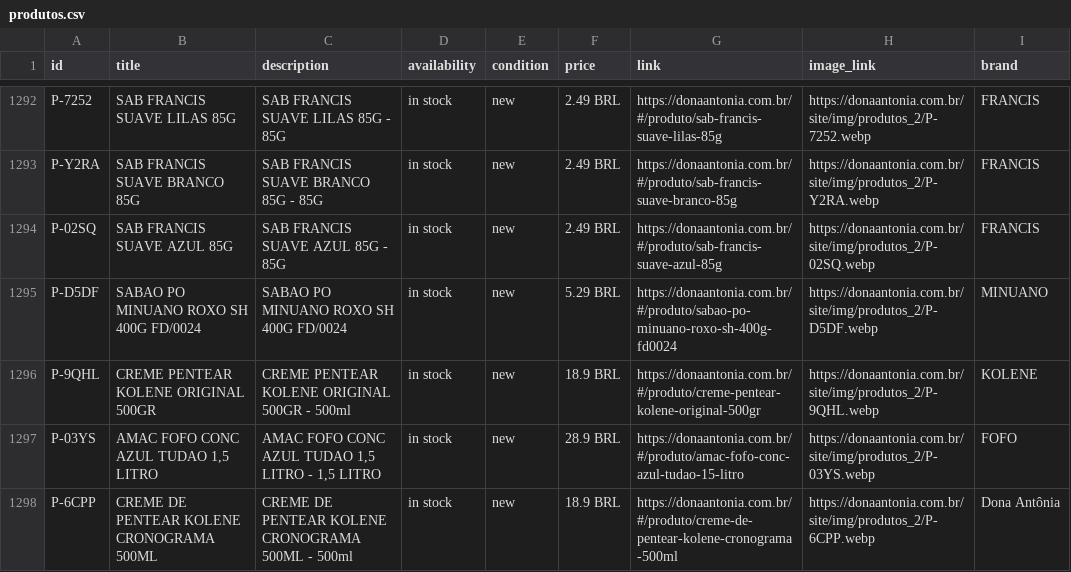
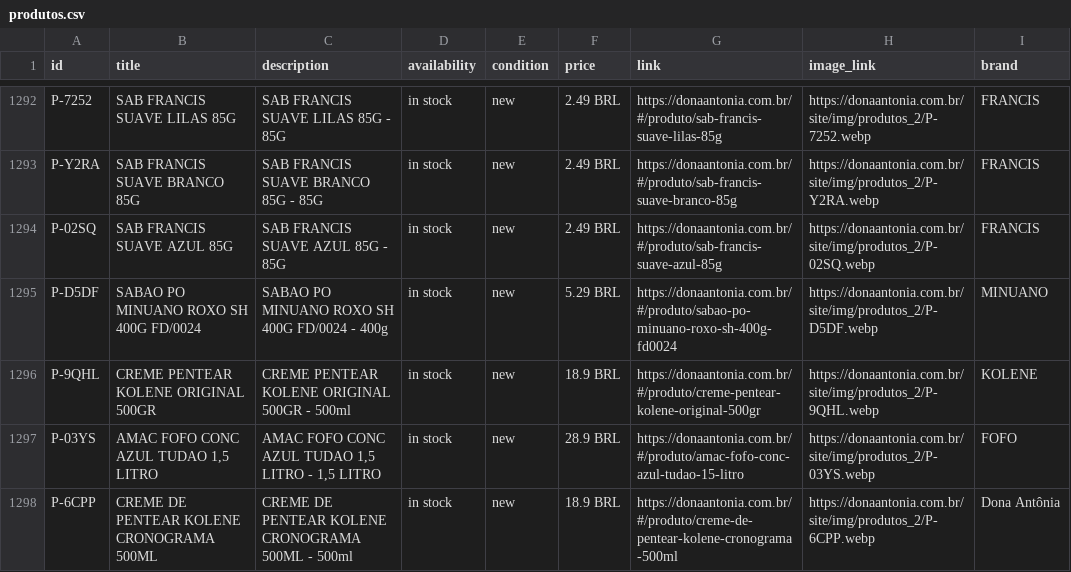
Before and after one commit to osvaldosereia/SUCEDOAN12, a CSV file: site/produtos.csv, drawn as a sheet; only a part is shown, gaps mark what is left out.

Commit message:
Estoque Rápido: Atualização Meta CSV

```diff
--- a/site/produtos.csv
+++ b/site/produtos.csv
@@ -1294,3 +1294,3 @@ P-Y2RA;SAB FRANCIS SUAVE BRANCO 85G;SAB FRANCIS SUAVE BRANCO 85G - 85G;in stock;
 P-02SQ;"SAB FRANCIS SUAVE AZUL 85G ";SAB FRANCIS SUAVE AZUL 85G  - 85G;in stock;new;2.49 BRL;https://donaantonia.com.br/#/produto/sab-francis-suave-azul-85g;https://donaantonia.com.br/site/img/produtos_2/P-02SQ.webp;FRANCIS
-P-D5DF;SABAO PO MINUANO ROXO SH 400G FD/0024;SABAO PO MINUANO ROXO SH 400G FD/0024;in stock;new;5.29 BRL;https://donaantonia.com.br/#/produto/sabao-po-minuano-roxo-sh-400g-fd0024;https://donaantonia.com.br/site/img/produtos_2/P-D5DF.webp;MINUANO
+P-D5DF;SABAO PO MINUANO ROXO SH 400G FD/0024;SABAO PO MINUANO ROXO SH 400G FD/0024 - 400g;in stock;new;5.29 BRL;https://donaantonia.com.br/#/produto/sabao-po-minuano-roxo-sh-400g-fd0024;https://donaantonia.com.br/site/img/produtos_2/P-D5DF.webp;MINUANO
 P-9QHL;CREME PENTEAR KOLENE ORIGINAL 500GR;CREME PENTEAR KOLENE ORIGINAL 500GR - 500ml;in stock;new;18.9 BRL;https://donaantonia.com.br/#/produto/creme-pentear-kolene-original-500gr;https://donaantonia.com.br/site/img/produtos_2/P-9QHL.webp;KOLENE
```
